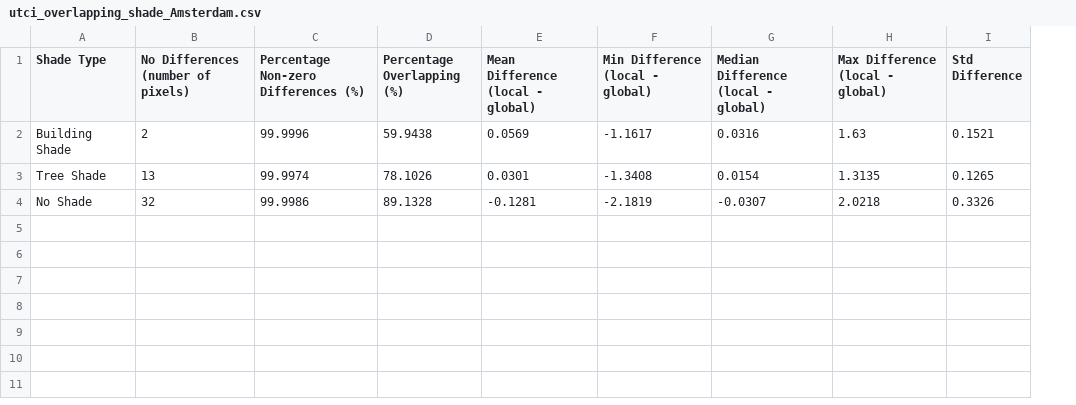
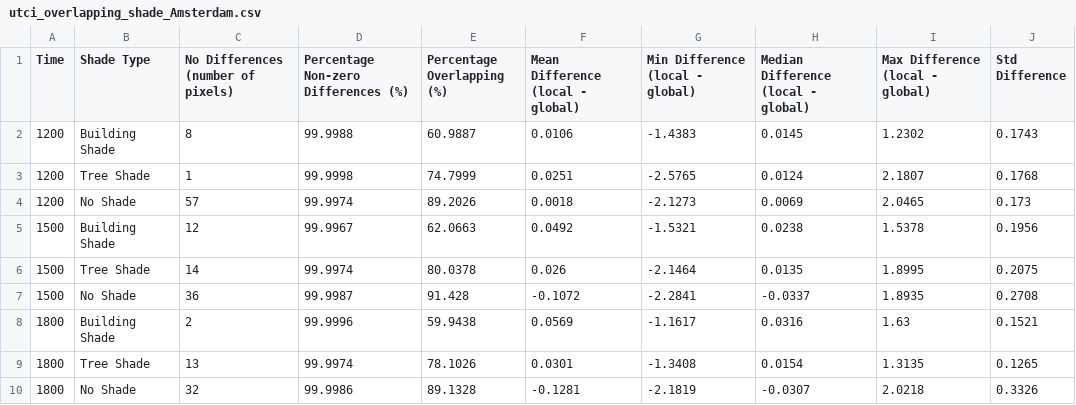
Before and after one commit to wri/cities-heat-workspace, a CSV file: results/utci/Amsterdam/metrics/utci_overlapping_shade_Amsterdam.csv, drawn as a sheet; the diff names each change by its address in the sheet, - before the commit and + after, or states it on an @@ line.

```diff
--- a/results/utci/Amsterdam/metrics/utci_overlapping_shade_Amsterdam.csv
+++ b/results/utci/Amsterdam/metrics/utci_overlapping_shade_Amsterdam.csv
+column A (Time), rows 8-10: all 1800
+row 2: 1200 | Building Shade | 8 | 99.9988 | 60.9887 | 0.0106 | -1.4383 | 0.0145 | 1.2302 | 0.1743
+row 3: 1200 | Tree Shade | 1 | 99.9998 | 74.7999 | 0.0251 | -2.5765 | 0.0124 | 2.1807 | 0.1768
+row 4: 1200 | No Shade | 57 | 99.9974 | 89.2026 | 0.0018 | -2.1273 | 0.0069 | 2.0465 | 0.173
+row 5: 1500 | Building Shade | 12 | 99.9967 | 62.0663 | 0.0492 | -1.5321 | 0.0238 | 1.5378 | 0.1956
+row 6: 1500 | Tree Shade | 14 | 99.9974 | 80.0378 | 0.026 | -2.1464 | 0.0135 | 1.8995 | 0.2075
+row 7: 1500 | No Shade | 36 | 99.9987 | 91.428 | -0.1072 | -2.2841 | -0.0337 | 1.8935 | 0.2708
```
Also changed, not shown: results/utci/Monterrey1/metrics/utci_overlapping_shade_Monterrey1.csv, results/utci/Monterrey1/non_building/metrics/utci_stats_Monterrey1_non_building.csv, 19 other files.
